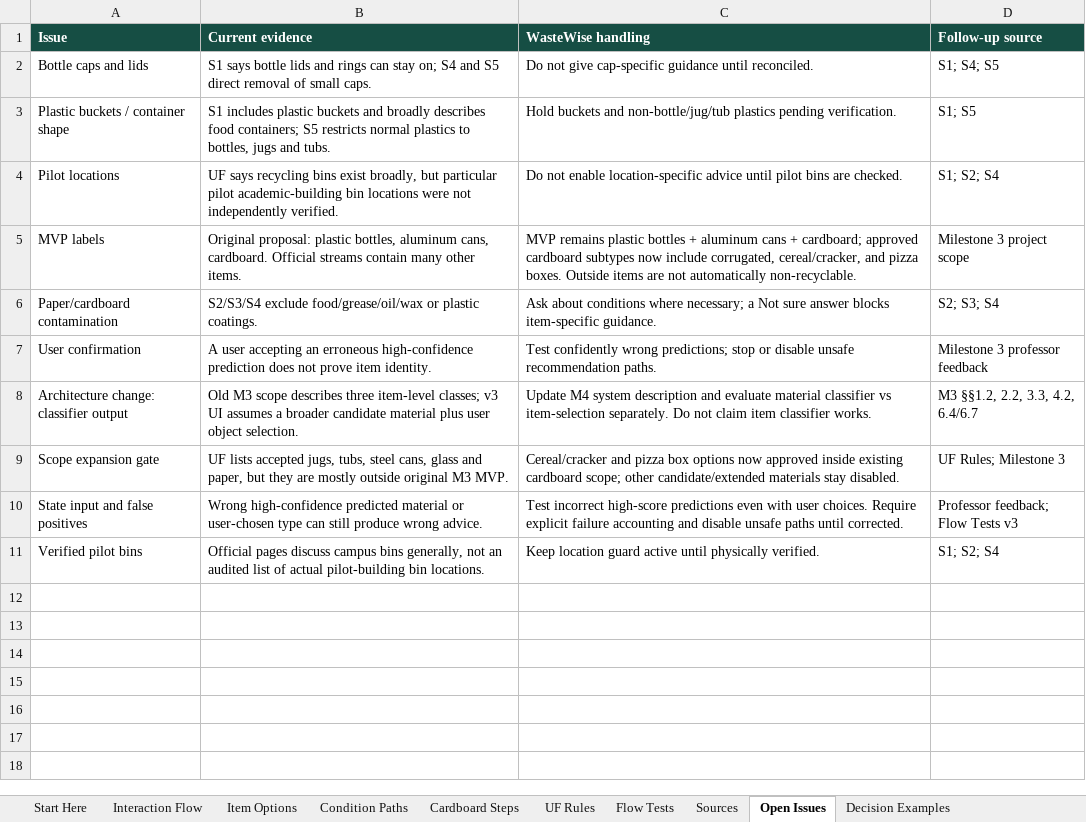
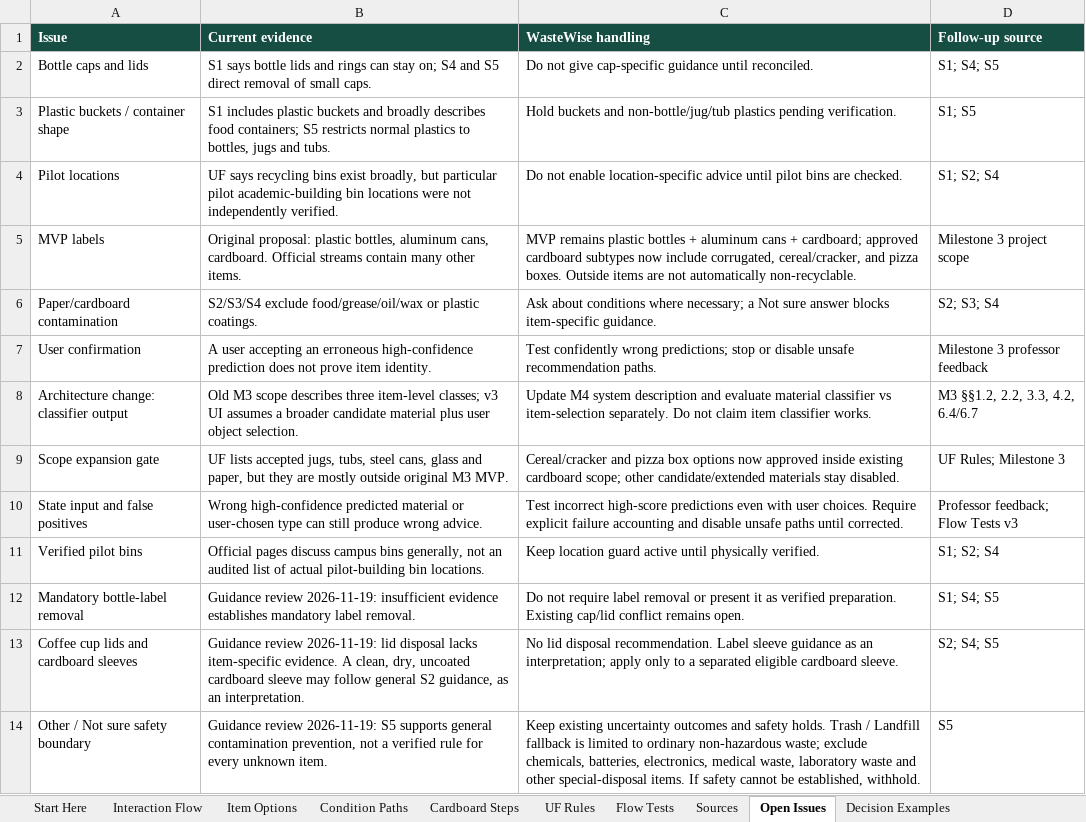
Before and after one commit to dspedrazag/WasteWise, an Excel workbook: data/WasteWise_UF_Recycling_Rules.xlsx, sheet Open Issues, drawn as a sheet; values as stored, in another font and other column widths than the file's, no borders; table styles not drawn; the diff names each change by its address in the sheet, - before the commit and + after, or states it on an @@ line.

Commit message:
Add WasteWise deployment, monitoring, and validation evidence

```diff
--- a/data/WasteWise_UF_Recycling_Rules.xlsx (sheet Open Issues)
+++ b/data/WasteWise_UF_Recycling_Rules.xlsx (sheet Open Issues)
+row 12: Mandatory bottle-label removal | Guidance review 2026-11-19: insufficient evidence establishes mandatory label removal. | Do not require label removal or present it as verified preparation. Existing cap/lid conflict remains open. | S1; S4; S5
+row 13: Coffee cup lids and cardboard sleeves | Guidance review 2026-11-19: lid disposal lacks item-specific evidence. A clean, dry, uncoated cardboard sleeve may follow general S2 guidance, as an interpretation. | No lid disposal recommendation. Label sleeve guidance as an interpretation; apply only to a separated eligible cardboard sleeve. | S2; S4; S5
+row 14: Other / Not sure safety boundary | Guidance review 2026-11-19: S5 supports general contamination prevention, not a verified rule for every unknown item. | Keep existing uncertainty outcomes and safety holds. Trash / Landfill fallback is limited to ordinary non-hazardous waste; exclude chemicals, batteries, electronics, medical waste, laboratory waste and other special-disposal items. If safety cannot be established, withhold. | S5
```
Also changed, not shown: sheet UF Rules, sheet Start Here, 17 other files.
